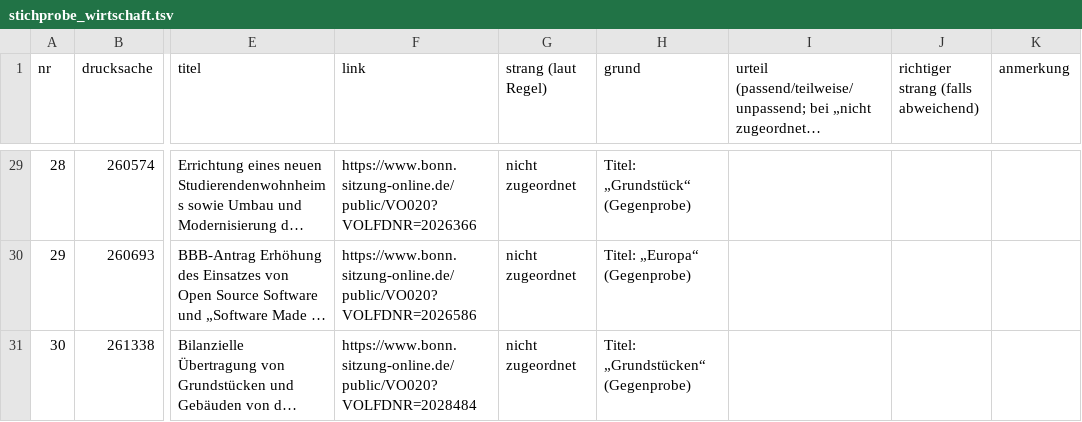
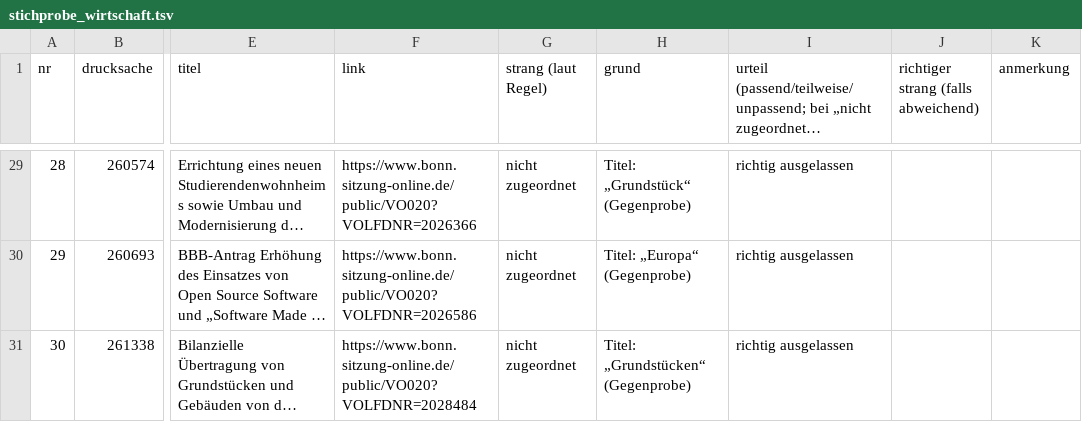
Before and after one commit to daimpad/allris-test, a TSV file: data/export/wirtschaft/stichprobe_wirtschaft.tsv, drawn as a sheet; only a part is shown, gaps mark what is left out; long unchanged cells end in …; the diff covers the shown part only; the diff names each change by its address in the sheet, - before the commit and + after, or states it on an @@ line.

```diff
--- a/data/export/wirtschaft/stichprobe_wirtschaft.tsv
+++ b/data/export/wirtschaft/stichprobe_wirtschaft.tsv
-I29:I31: (empty)
+I29:I31: richtig ausgelassen
```
Also changed, not shown: 32 edited cells elsewhere in this file, data/export/digital/stichprobe_digital.tsv, 12 other files.
